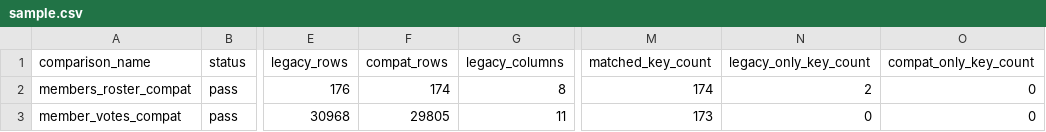
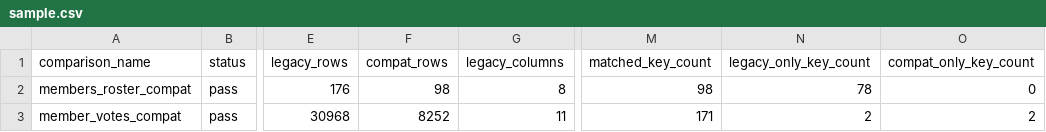
Before and after one commit to eirepolitic/eirepolitic-data-pipeline, a CSV file: review/compat_adapter_comparison/latest/sample.csv, drawn as a sheet; only a part is shown, gaps mark what is left out; the diff names each change by its address in the sheet, - before the commit and + after, or states it on an @@ line.

```diff
--- a/review/compat_adapter_comparison/latest/sample.csv
+++ b/review/compat_adapter_comparison/latest/sample.csv
-F2 (compat_rows): 174
+F2 (compat_rows): 98
-M2 (matched_key_count): 174
+M2 (matched_key_count): 98
-N2 (legacy_only_key_count): 2
+N2 (legacy_only_key_count): 78
-F3 (compat_rows): 29805
+F3 (compat_rows): 8252
-M3 (matched_key_count): 173
+M3 (matched_key_count): 171
-N3 (legacy_only_key_count): 0
+N3 (legacy_only_key_count): 2
-O3 (compat_only_key_count): 0
+O3 (compat_only_key_count): 2
```
Also changed, not shown: 6 other files.
